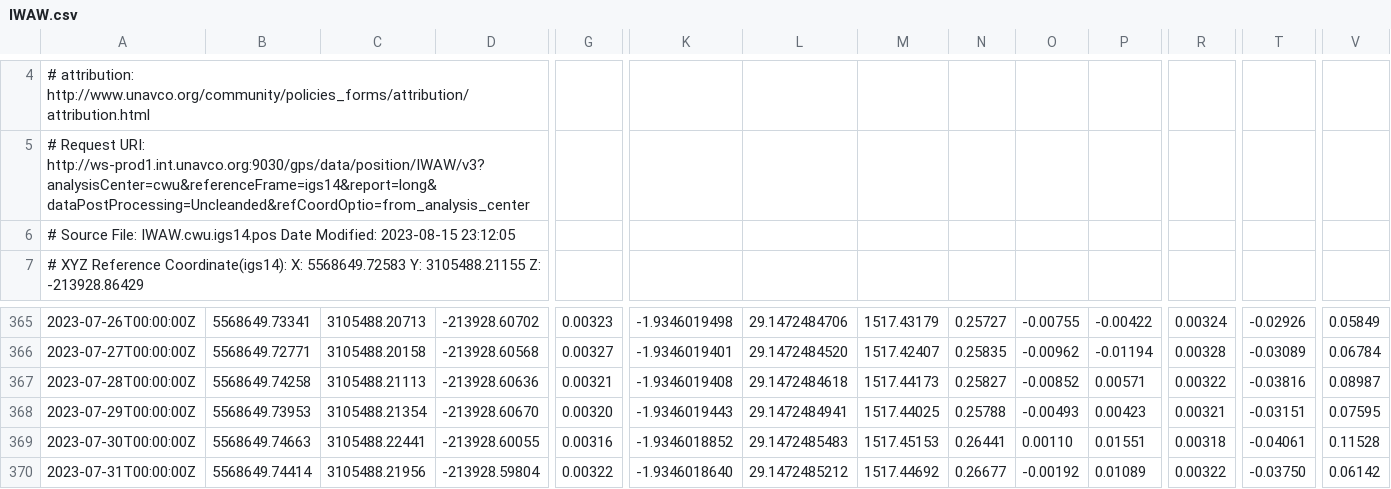
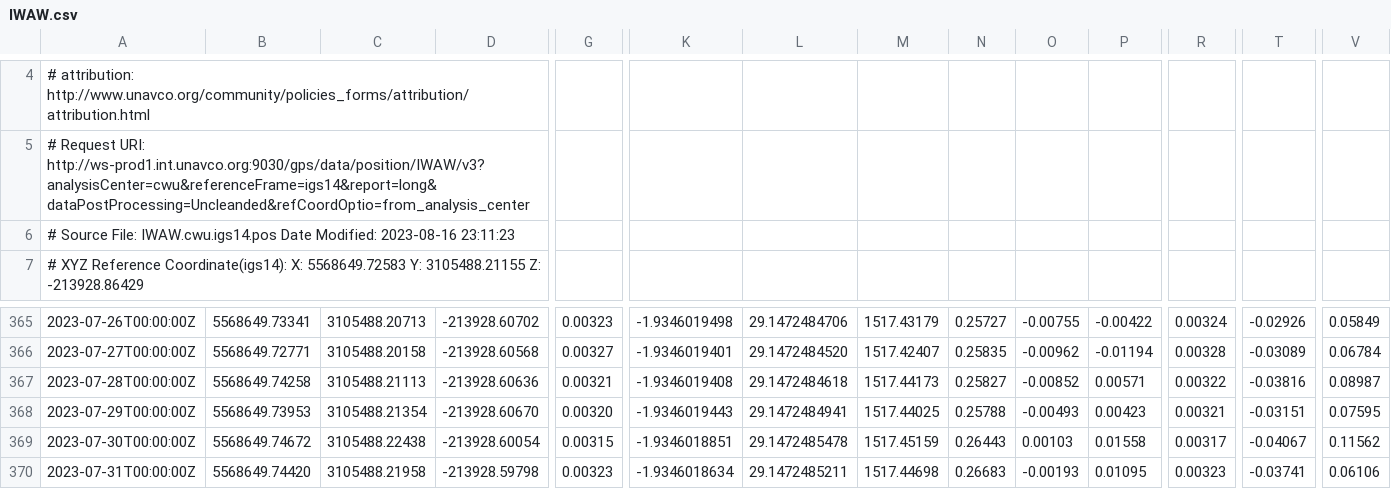
Before and after one commit to avnewman/KivuGNSS, a CSV file: timeseries/IWAW.csv, drawn as a sheet; only a part is shown, gaps mark what is left out; the diff covers the shown part only; the diff names each change by its address in the sheet, - before the commit and + after, or states it on an @@ line.

```diff
--- a/timeseries/IWAW.csv
+++ b/timeseries/IWAW.csv
-A6: …Date Modified: 2023-08-15 23:12:05
+A6: …Date Modified: 2023-08-16 23:11:23
-B369: 5568649.74663
+B369: 5568649.74672
-C369: 3105488.22441
+C369: 3105488.22438
-D369: -213928.60055
+D369: -213928.60054
-G369: 0.00316
+G369: 0.00315
-K369: -1.9346018852
+K369: -1.9346018851
-L369: 29.1472485483
+L369: 29.1472485478
-M369: 1517.45153
+M369: 1517.45159
-N369: 0.26441
+N369: 0.26443
-O369: 0.00110
+O369: 0.00103
-P369: 0.01551
+P369: 0.01558
-R369: 0.00318
+R369: 0.00317
-T369: -0.04061
+T369: -0.04067
-V369: 0.11528
+V369: 0.11562
-B370: 5568649.74414
+B370: 5568649.74420
-C370: 3105488.21956
+C370: 3105488.21958
-D370: -213928.59804
+D370: -213928.59798
-G370: 0.00322
+G370: 0.00323
-K370: -1.9346018640
+K370: -1.9346018634
-L370: 29.1472485212
+L370: 29.1472485211
-M370: 1517.44692
+M370: 1517.44698
-N370: 0.26677
+N370: 0.26683
-O370: -0.00192
+O370: -0.00193
-P370: 0.01089
+P370: 0.01095
-R370: 0.00322
+R370: 0.00323
-T370: -0.03750
+T370: -0.03741
-V370: 0.06142
+V370: 0.06106
```
Also changed, not shown: 1 added row and 148 edited cells elsewhere in this file, timeseries/BNZA.csv, timeseries/BYAH.csv, 48 other files.
